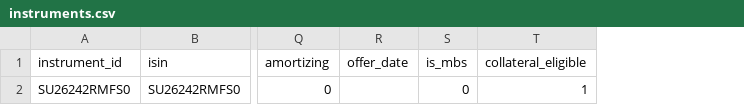
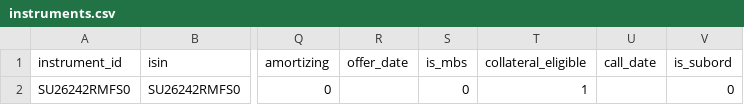
Before and after one commit to FlyingScotman/trading-desk-monitor, a CSV file: contract/csv/instruments.csv, drawn as a sheet; only a part is shown, gaps mark what is left out; the diff names each change by its address in the sheet, - before the commit and + after, or states it on an @@ line.

```diff
--- a/contract/csv/instruments.csv
+++ b/contract/csv/instruments.csv
+column U (call_date), empty
+column V (is_subord), row 2: 0
```
Also changed, not shown: contract/csv/otc_deals.csv, contract/csv/positions.csv, 16 other files.
